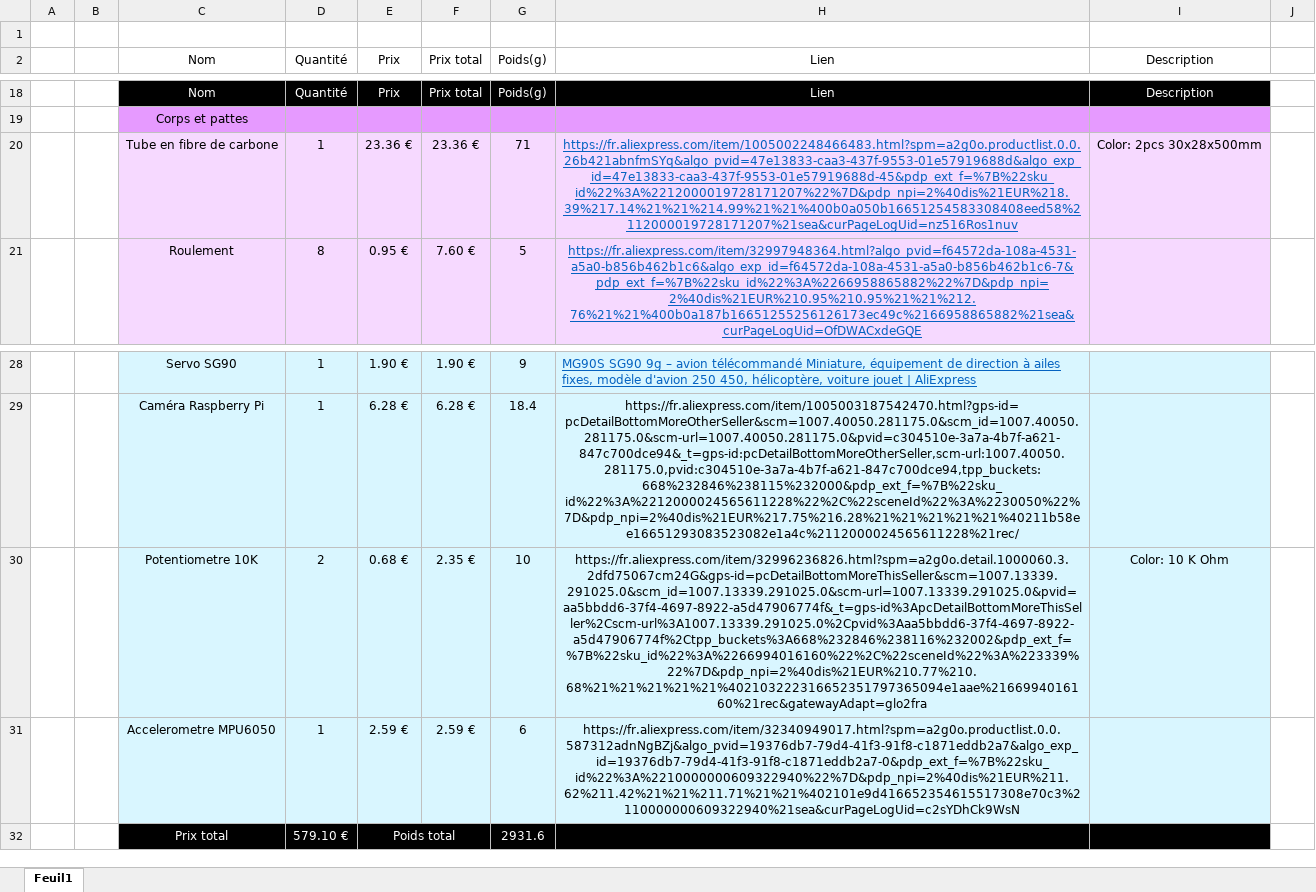
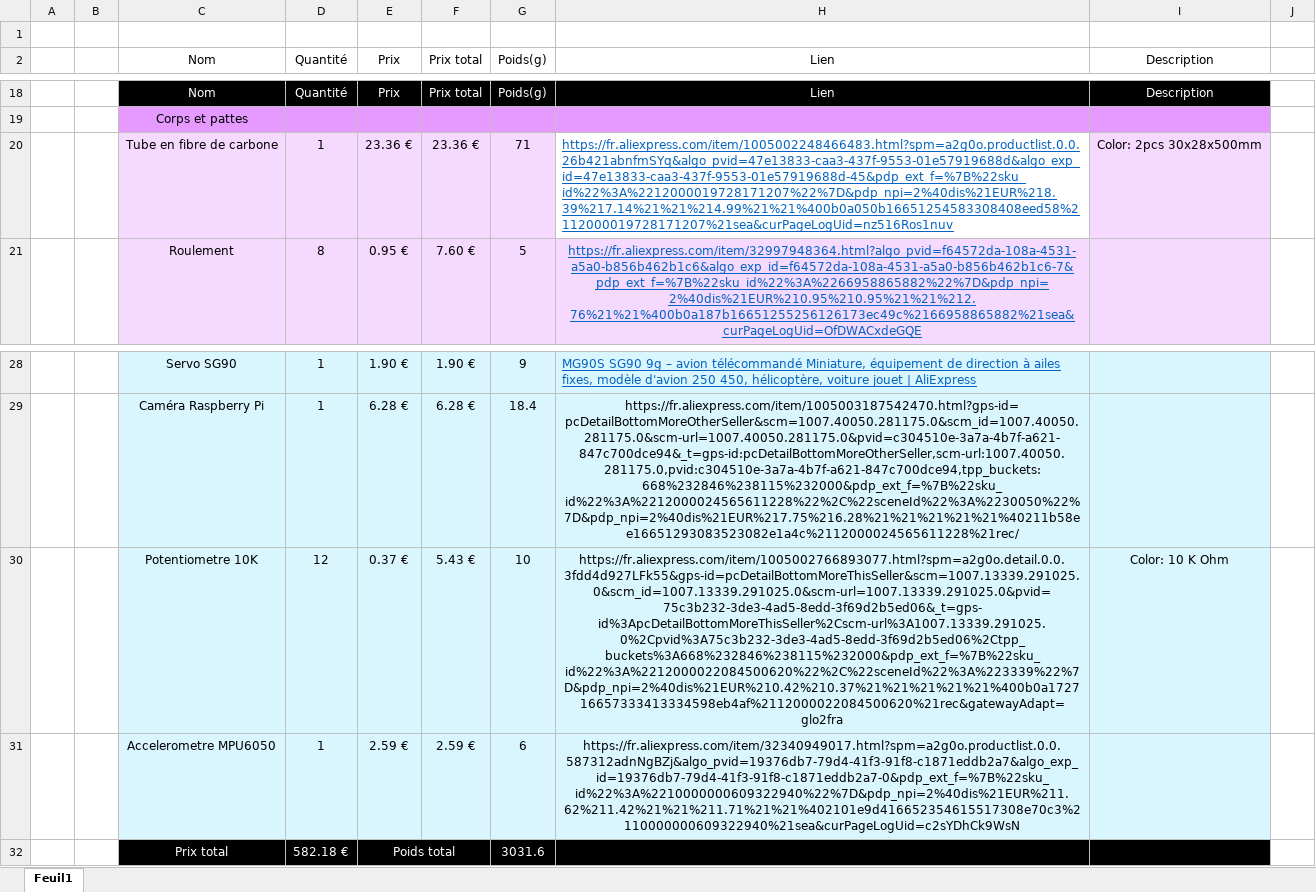
Before and after one commit to RonanLc/Snoopytech, an Excel workbook: doc/Idées/Biblio/Annexe - liste de composants.xlsx, sheet Feuil1, drawn as a sheet; only a part is shown, gaps mark what is left out; values as stored, in another font and other column widths than the file's, no borders; removed rows and columns are numbered as before the commit, all else as after; the diff names each change by its address in the sheet, - before the commit and + after, or states it on an @@ line.

Commit message:
Changement potentiometre

```diff
--- a/doc/Idées/Biblio/Annexe - liste de composants.xlsx (sheet Feuil1)
+++ b/doc/Idées/Biblio/Annexe - liste de composants.xlsx (sheet Feuil1)
@@ H20 fill: #F6D9FF → none, alignment: center → left @@
-row 30:  |  | Potentiometre 10K | 2 | 0.68 € | 2.35 € | 10 | https://fr.aliexpress.com/item/32996236826.html?spm=a2g0o.detail.1000060.3.2dfd75067cm24G&gps-id=pcDetailBottomMoreThisSeller&scm=1007.13339.291025.0&scm_id=1007.13339.291025.0&scm-url=1007.13339.291025.0&pvid=aa5bbdd6-37f4-4697-8922-a5d47906774f&_t=gps-id%3ApcDetailBottomMoreThisSeller%2Cscm-url%3A1007.13339.291025.0%2Cpvid%3Aaa5bbdd6-37f4-4697-8922-a5d47906774f%2Ctpp_buckets%3A668%232846%238116%232002&pdp_ext_f=%7B%22sku_id%22%3A%2266994016160%22%2C%22sceneId%22%3A%223339%22%7D&pdp_npi=2%40dis%21EUR%210.77%210.68%21%21%21%21%21%402103222316652351797365094e1aae%2166994016160%21rec&gatewayAdapt=glo2fra | Color: 10 K Ohm | 20
+row 30:  |  | Potentiometre 10K | 12 | 0.37 € | 5.43 € | 10 | https://fr.aliexpress.com/item/1005002766893077.html?spm=a2g0o.detail.0.0.3fdd4d927LFk55&gps-id=pcDetailBottomMoreThisSeller&scm=1007.13339.291025.0&scm_id=1007.13339.291025.0&scm-url=1007.13339.291025.0&pvid=75c3b232-3de3-4ad5-8edd-3f69d2b5ed06&_t=gps-id%3ApcDetailBottomMoreThisSeller%2Cscm-url%3A1007.13339.291025.0%2Cpvid%3A75c3b232-3de3-4ad5-8edd-3f69d2b5ed06%2Ctpp_buckets%3A668%232846%238115%232000&pdp_ext_f=%7B%22sku_id%22%3A%2212000022084500620%22%2C%22sceneId%22%3A%223339%22%7D&pdp_npi=2%40dis%21EUR%210.42%210.37%21%21%21%21%21%400b0a172716657333413334598eb4af%2112000022084500620%21rec&gatewayAdapt=glo2fra | Color: 10 K Ohm | 120
-D32 (Quantité): 579.10 €
+D32 (Quantité): 582.18 €
-G32 (Poids(g)): 2931.6
+G32 (Poids(g)): 3031.6
```
